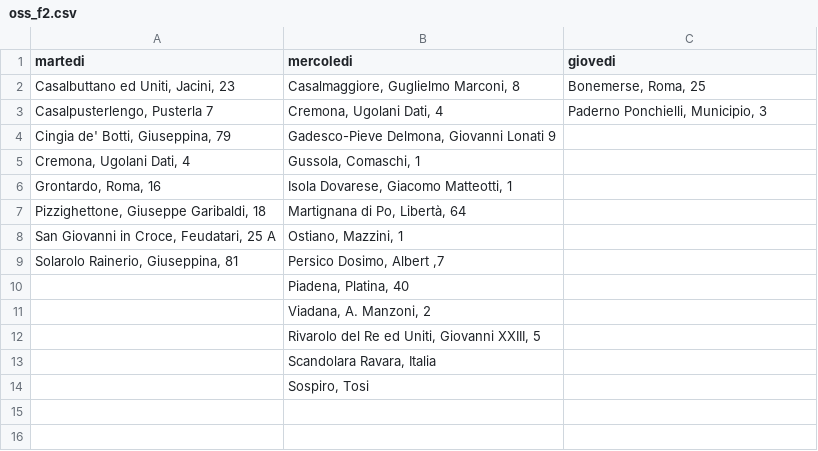
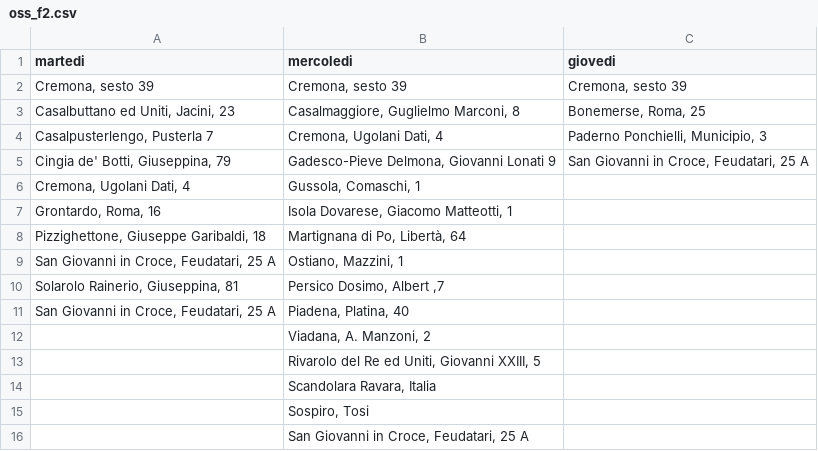
Before and after one commit to MassimoCavagna/Bachelor-Thesis, a CSV file: Dati/turni_f/optimized_start/oss_f2.csv, drawn as a sheet.

```diff
--- a/Dati/turni_f/optimized_start/oss_f2.csv
+++ b/Dati/turni_f/optimized_start/oss_f2.csv
@@ -1,5 +1,6 @@
 martedi;mercoledi;giovedi
+Cremona, sesto 39;Cremona, sesto 39;Cremona, sesto 39
 Casalbuttano ed Uniti, Jacini, 23;Casalmaggiore, Guglielmo Marconi, 8;Bonemerse, Roma, 25
 Casalpusterlengo, Pusterla 7;Cremona, Ugolani Dati, 4;Paderno Ponchielli, Municipio, 3
-Cingia de' Botti, Giuseppina, 79;Gadesco-Pieve Delmona, Giovanni Lonati 9;
+Cingia de' Botti, Giuseppina, 79;Gadesco-Pieve Delmona, Giovanni Lonati 9;San Giovanni in Croce, Feudatari, 25 A
 Cremona, Ugolani Dati, 4;Gussola, Comaschi, 1;
@@ -9,3 +10,3 @@ San Giovanni in Croce, Feudatari, 25 A;Ostiano, Mazzini, 1;
 Solarolo Rainerio, Giuseppina, 81;Persico Dosimo, Albert ,7;
-;Piadena, Platina, 40;
+San Giovanni in Croce, Feudatari, 25 A;Piadena, Platina, 40;
 ;Viadana, A. Manzoni, 2;
@@ -14 +15,2 @@ Solarolo Rainerio, Giuseppina, 81;Persico Dosimo, Albert ,7;
 ;Sospiro, Tosi;
+;San Giovanni in Croce, Feudatari, 25 A;
```
Also changed, not shown: Dati/turni_f/fine_optimized_start/foss_f1.csv, Dati/turni_f/fine_optimized_start/foss_f2.csv, 19 other files.
